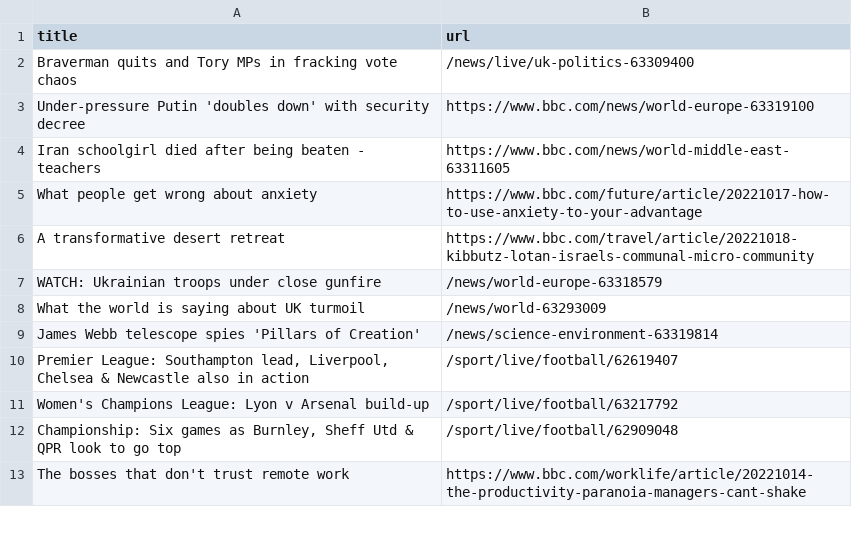
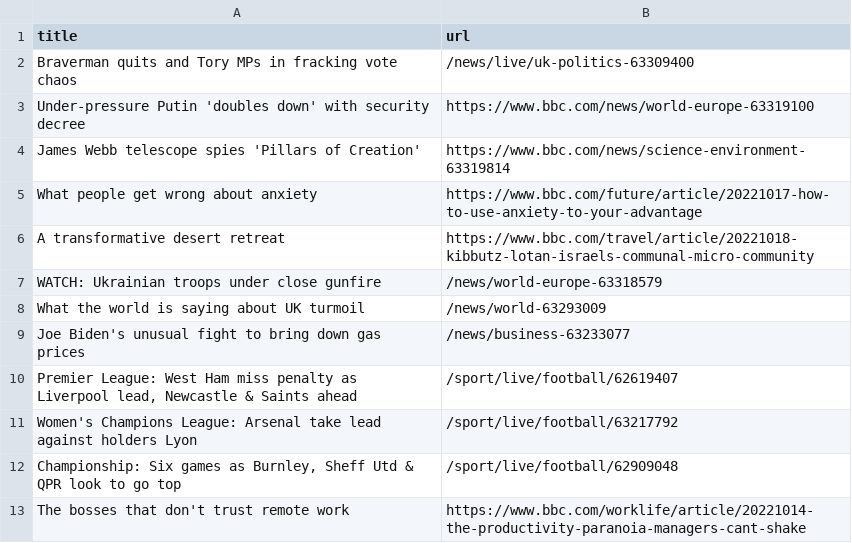
Before and after one commit to amanda-chn/automatic-scraper-bbc, a CSV file: bbc.csv, drawn as a sheet; only a part is shown.

```diff
--- a/bbc.csv
+++ b/bbc.csv
@@ -3,3 +3,3 @@ Braverman quits and Tory MPs in fracking vote chaos,/news/live/uk-politics-63309
 Under-pressure Putin 'doubles down' with security decree,https://www.bbc.com/news/world-europe-63319100
-Iran schoolgirl died after being beaten - teachers,https://www.bbc.com/news/world-middle-east-63311605
+James Webb telescope spies 'Pillars of Creation',https://www.bbc.com/news/science-environment-63319814
 What people get wrong about anxiety,https://www.bbc.com/future/article/20221017-how-to-use-anxiety-to-your-advantage
@@ -8,5 +8,5 @@ WATCH: Ukrainian troops under close gunfire,/news/world-europe-63318579
 What the world is saying about UK turmoil,/news/world-63293009
-James Webb telescope spies 'Pillars of Creation',/news/science-environment-63319814
-"Premier League: Southampton lead, Liverpool, Chelsea & Newcastle also in action",/sport/live/football/62619407
-Women's Champions League: Lyon v Arsenal build-up,/sport/live/football/63217792
+Joe Biden's unusual fight to bring down gas prices,/news/business-63233077
+"Premier League: West Ham miss penalty as Liverpool lead, Newcastle & Saints ahead",/sport/live/football/62619407
+Women's Champions League: Arsenal take lead against holders Lyon,/sport/live/football/63217792
 "Championship: Six games as Burnley, Sheff Utd & QPR look to go top",/sport/live/football/62909048
```
